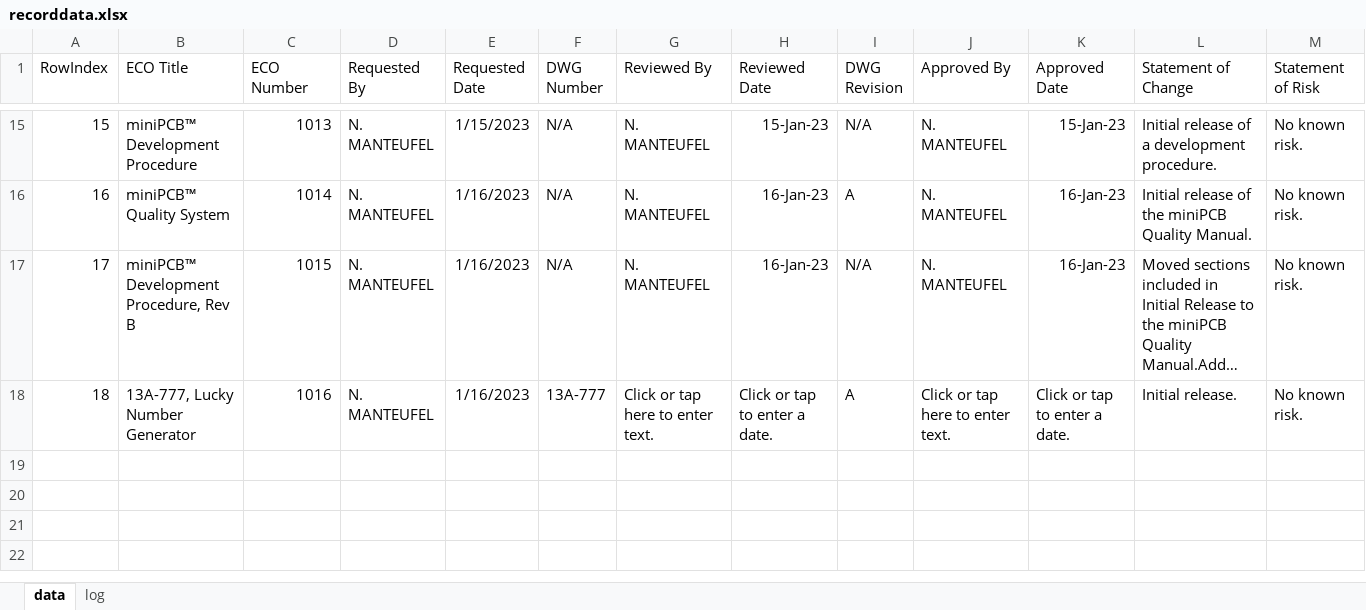
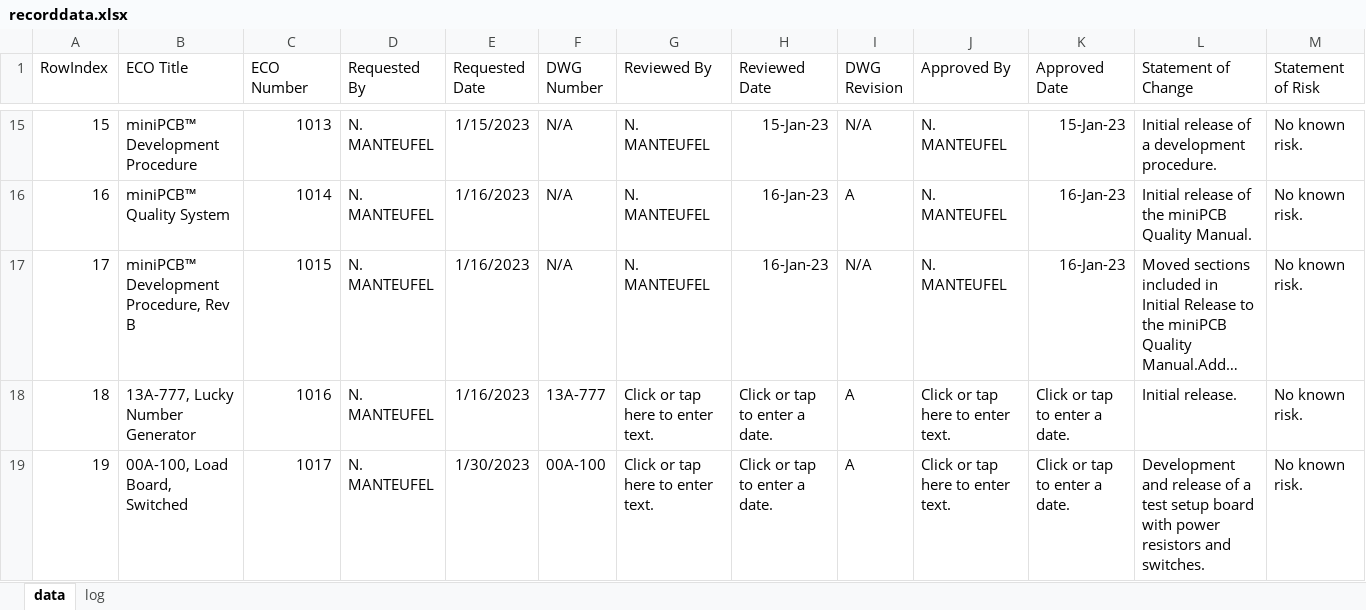
Before and after one commit to miniPCB/EAGLE, an Excel workbook: miniPCB/ENGDOC/ECObase/data/recorddata.xlsx, sheet data, drawn as a sheet; only a part is shown, gaps mark what is left out; long unchanged cells end in …; values as stored, in another font and other column widths than the file's, no borders; rows hold the shown columns only; the diff names each change by its address in the sheet, - before the commit and + after, or states it on an @@ line.

```diff
--- a/miniPCB/ENGDOC/ECObase/data/recorddata.xlsx (sheet data)
+++ b/miniPCB/ENGDOC/ECObase/data/recorddata.xlsx (sheet data)
+row 19: 19 | 00A-100, Load Board, Switched | 1017 | N. MANTEUFEL | 1/30/2023 | 00A-100 | Click or tap here to enter text. | Click or tap to enter a date. | A | Click or tap here to enter text. | Click or tap to enter a date. | Development and release of a test setup board with power resistors and switches. | No known risk.
```
Also changed, not shown: miniPCB/ENGDOC/Board Catalog/Product Catalog.xlsm, 49 other files.
